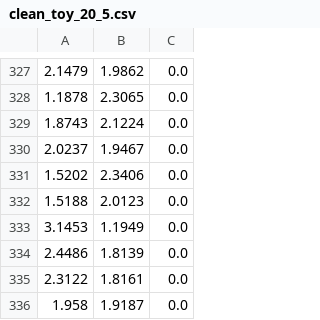
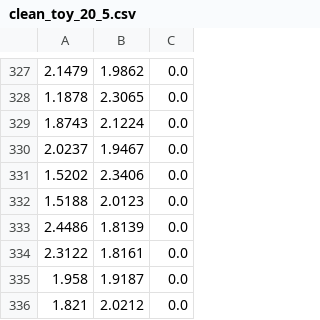
Before and after one commit to shrutishuklas/minor_rev, a CSV file: clean_toy_20_5.csv, drawn as a sheet; only a part is shown, gaps mark what is left out; the shorter side is filled out with more unchanged rows.

```diff
--- a/clean_toy_20_5.csv
+++ b/clean_toy_20_5.csv
@@ -332,3 +332,2 @@
 1.5188,2.0123,0.0
-3.1453,1.1949,0.0
 2.4486,1.8139,0.0
```
Also changed, not shown: clean_toy_20_3.csv, clean_toy_20_8.csv.
